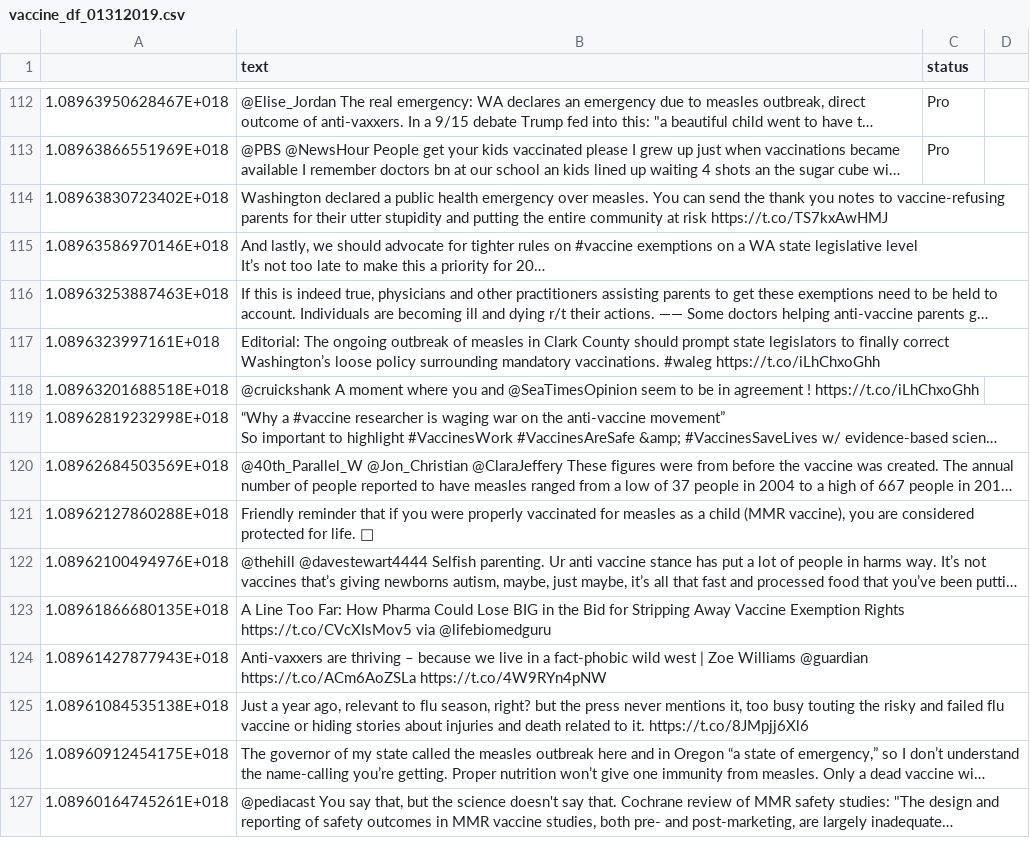
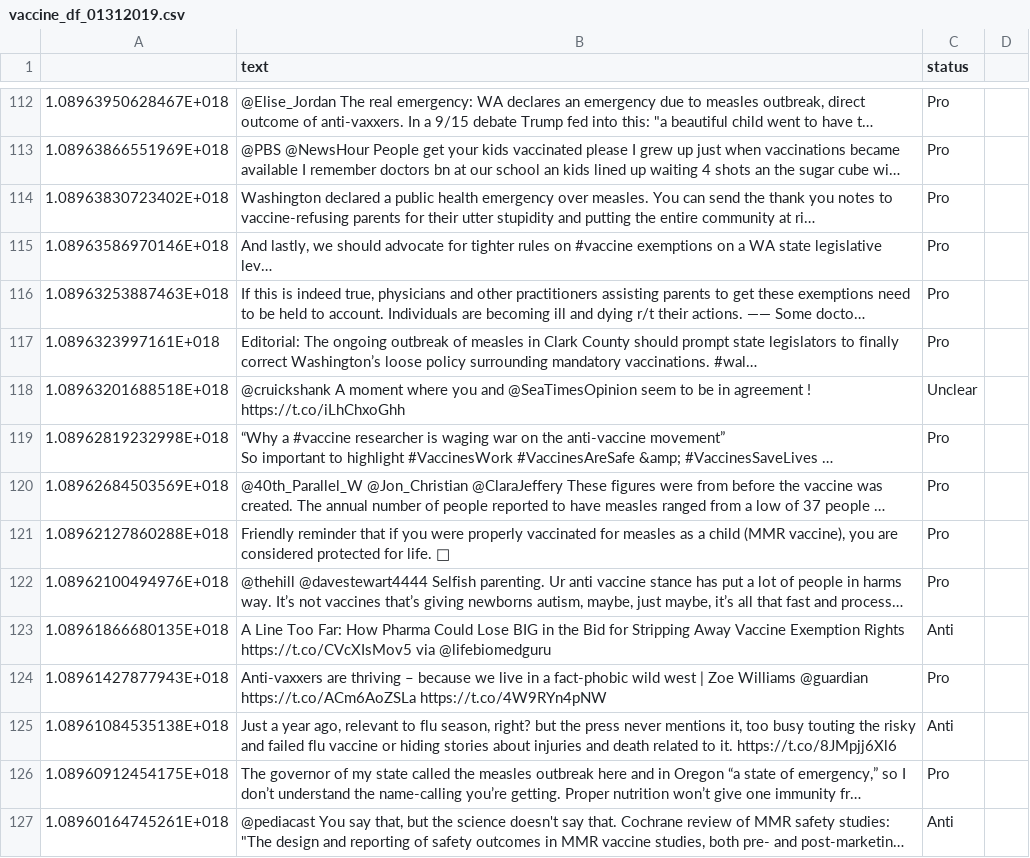
Before and after one commit to verascity/data-analysis, a CSV file: vaxx-happens/vaccine_df_01312019.csv, drawn as a sheet; only a part is shown, gaps mark what is left out; long unchanged cells end in …; the diff covers the shown part only; the diff names each change by its address in the sheet, - before the commit and + after, or states it on an @@ line.

Commit message:
Update sorting

```diff
--- a/vaxx-happens/vaccine_df_01312019.csv
+++ b/vaxx-happens/vaccine_df_01312019.csv
-C114:C117 (status): (empty)
+C114:C117 (status): Pro
-C118 (status): (empty)
+C118 (status): Unclear
-C119:C122 (status): (empty)
+C119:C122 (status): Pro
-C123 (status): (empty)
+C123 (status): Anti
-C124 (status): (empty)
+C124 (status): Pro
-C125 (status): (empty)
+C125 (status): Anti
-C126 (status): (empty)
+C126 (status): Pro
-C127 (status): (empty)
+C127 (status): Anti
```
Also changed, not shown: 130 edited cells elsewhere in this file.
